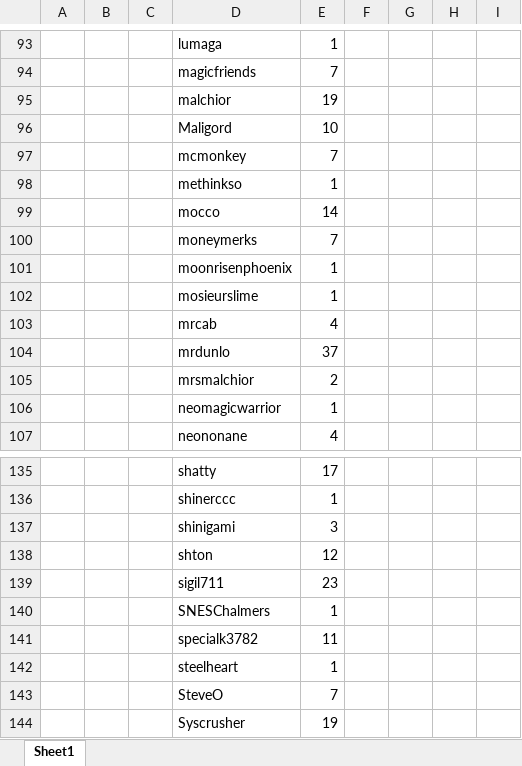
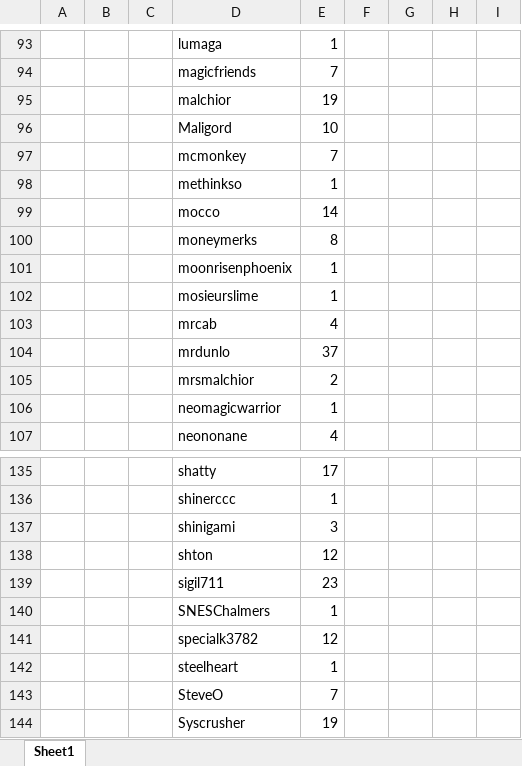
Before and after one commit to fryteeth/z1randomizer, an Excel workbook: Stats.xlsx, sheet Sheet1, drawn as a sheet; only a part is shown, gaps mark what is left out; values as stored, in another font and other column widths than the file's, no borders; the diff covers the shown part only; the diff names each change by its address in the sheet, - before the commit and + after, or states it on an @@ line.

```diff
--- a/Stats.xlsx (sheet Sheet1)
+++ b/Stats.xlsx (sheet Sheet1)
-E100: 7
+E100: 8
-E141: 11
+E141: 12
```
Also changed, not shown: 4 added rows, 2 removed rows and 16 edited cells elsewhere in this sheet, 11 other files.
